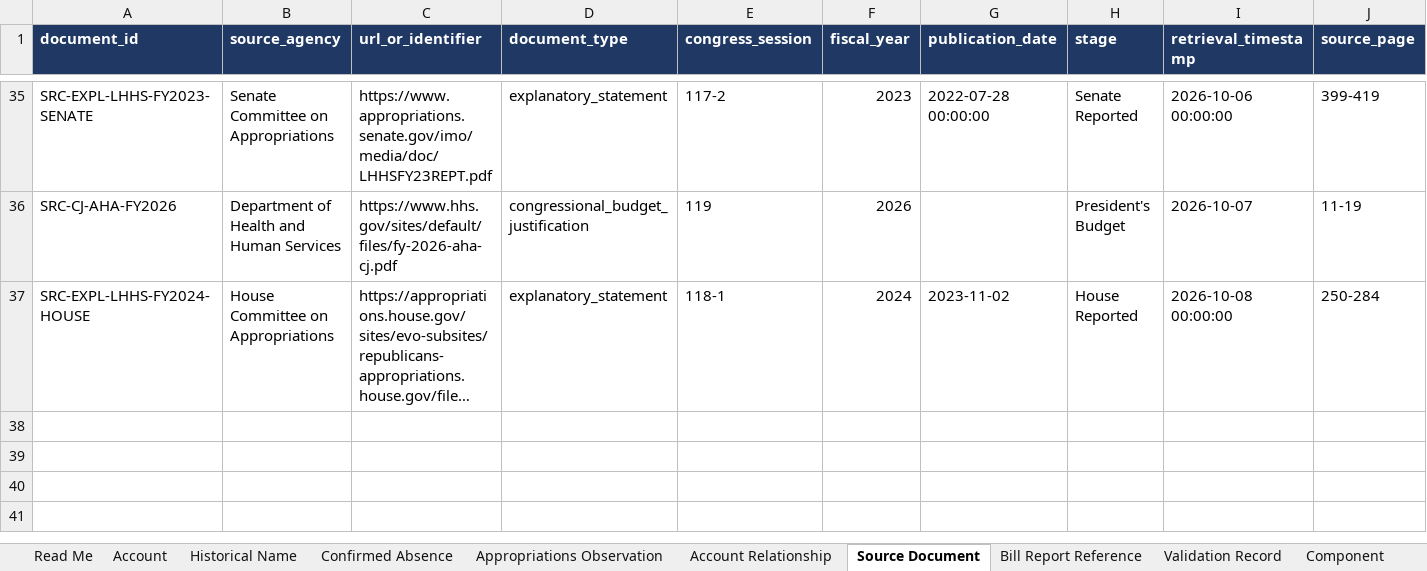
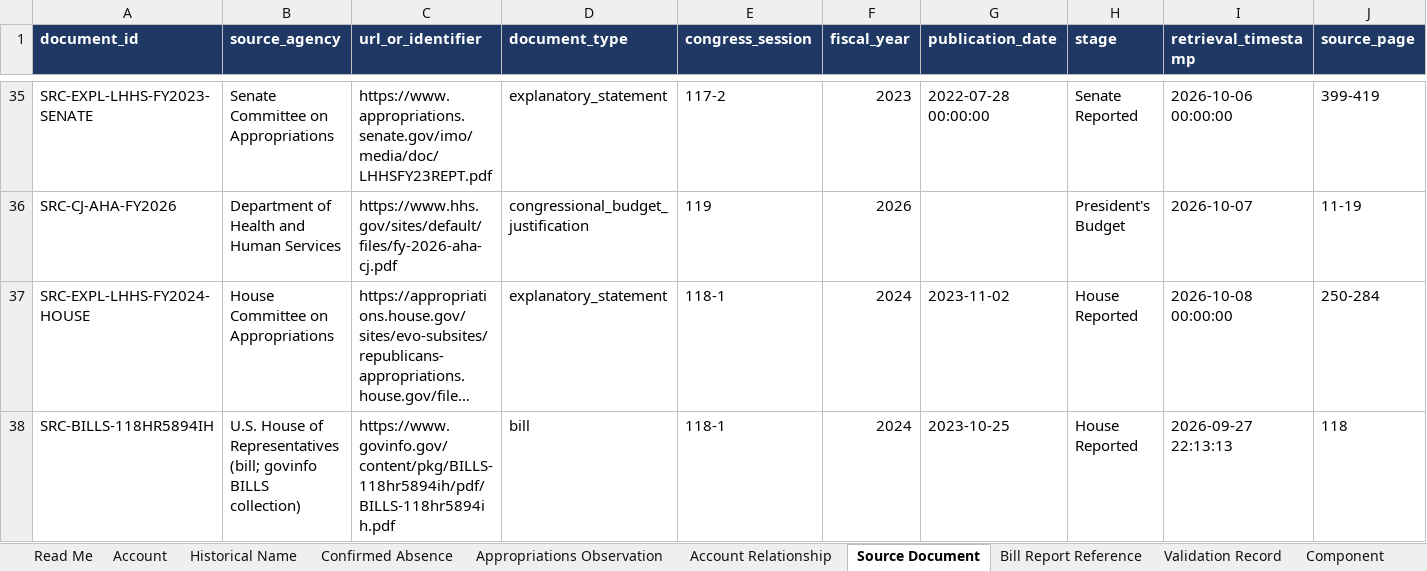
Before and after one commit to georgiadawg27/AppropsIntelligence, an Excel workbook: docs/Approps_Pilot_Schema_Loaded.xlsx, sheet Source Document, drawn as a sheet; only a part is shown, gaps mark what is left out; long unchanged cells end in …; values as stored, in another font and other column widths than the file's, no borders; rows hold the shown columns only; the diff names each change by its address in the sheet, - before the commit and + after, or states it on an @@ line.

```diff
--- a/docs/Approps_Pilot_Schema_Loaded.xlsx (sheet Source Document)
+++ b/docs/Approps_Pilot_Schema_Loaded.xlsx (sheet Source Document)
+row 38: SRC-BILLS-118HR5894IH | U.S. House of Representatives (bill; govinfo BILLS collection) | https://www.govinfo.gov/content/pkg/BILLS-118hr5894ih/pdf/BILLS-118hr5894ih.pdf | bill | 118-1 | 2024 | 2023-10-25 | House Reported | 2026-09-27 22:13:13 | 118
```
Also changed, not shown: sheet Appropriations Observation, sheet Validation Record, sheet Read Me, 16 other files.
